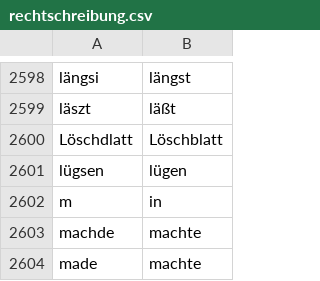
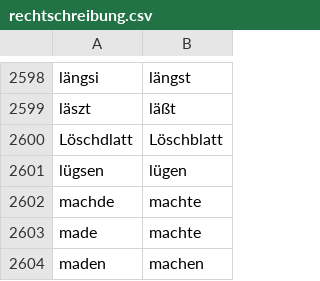
Before and after one commit to cradloff/ebooks, a CSV file: Harald Harst/rechtschreibung.csv, drawn as a sheet; only a part is shown, gaps mark what is left out; the shorter side is filled out with more unchanged rows; the diff names each change by its address in the sheet, - before the commit and + after, or states it on an @@ line.

```diff
--- a/Harald Harst/rechtschreibung.csv
+++ b/Harald Harst/rechtschreibung.csv
-row 2602: m | in
```
Also changed, not shown: 7 other files.
